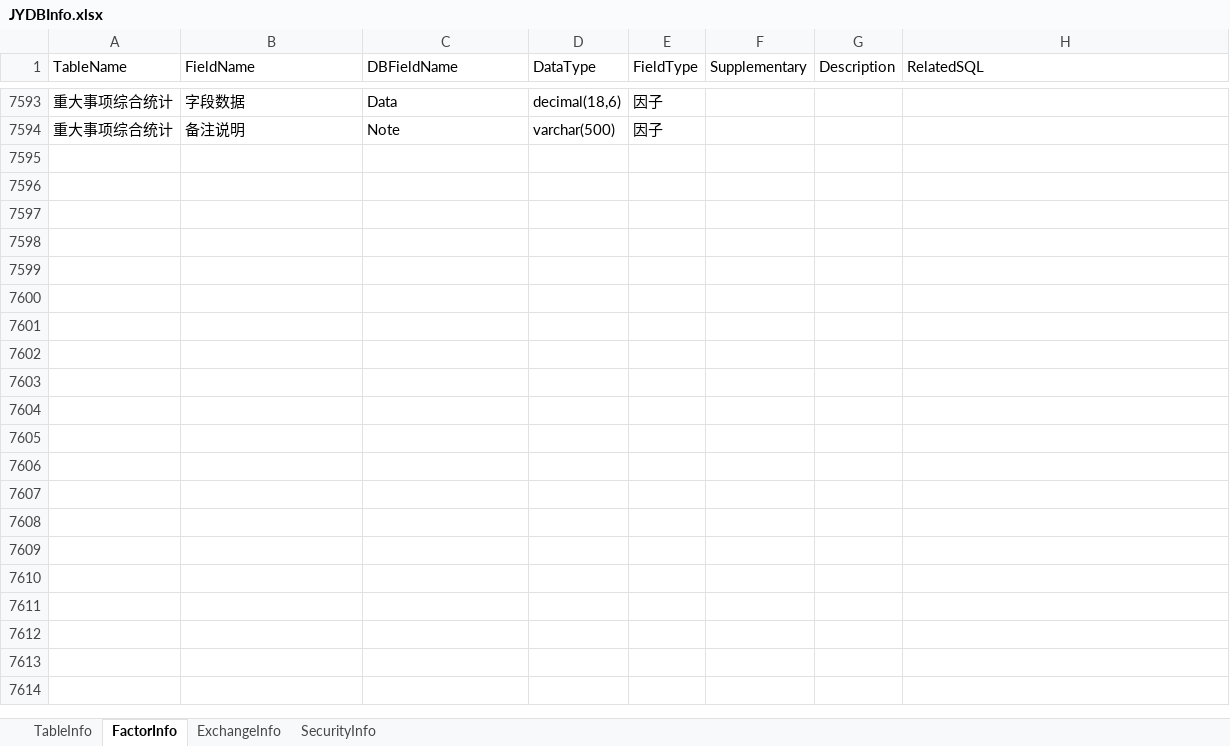
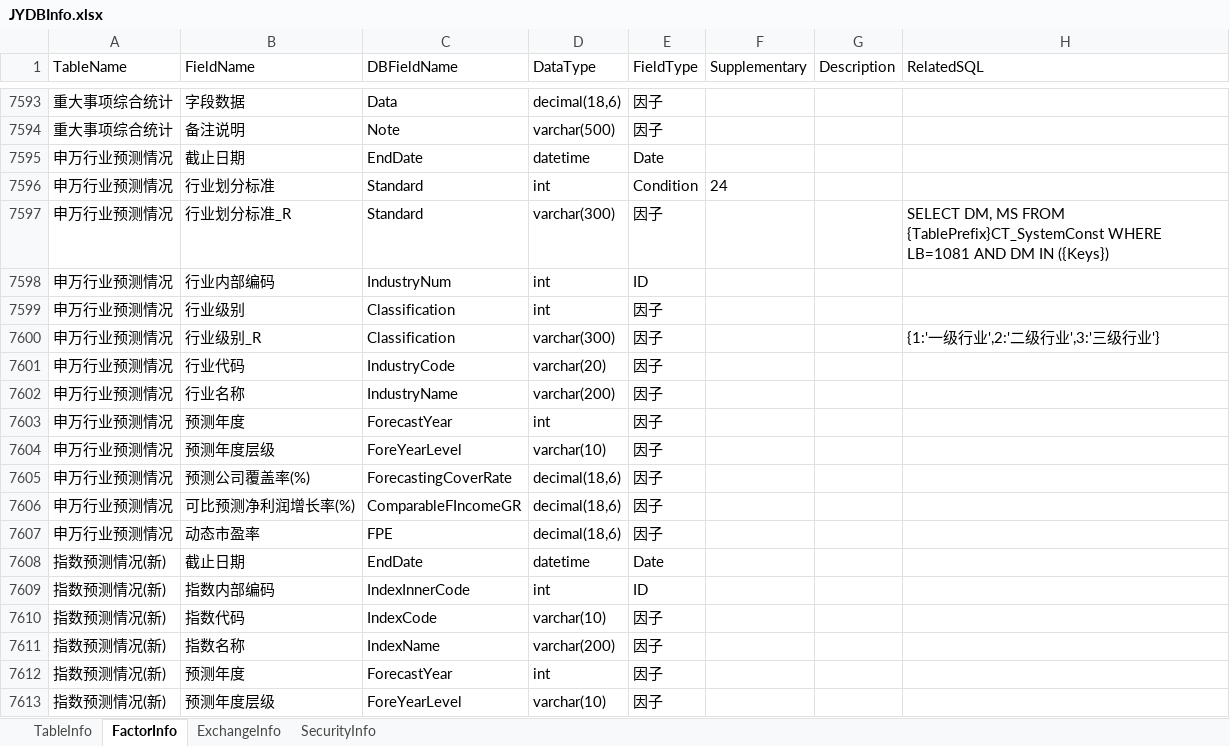
Before and after one commit to Scorpi000/QuantStudio, an Excel workbook: QuantStudio/Resource/JYDBInfo.xlsx, sheet FactorInfo, drawn as a sheet; only a part is shown, gaps mark what is left out; values as stored, in another font and other column widths than the file's, no borders; the diff covers the shown part only; the diff names each change by its address in the sheet, - before the commit and + after, or states it on an @@ line.

```diff
--- a/QuantStudio/Resource/JYDBInfo.xlsx (sheet FactorInfo)
+++ b/QuantStudio/Resource/JYDBInfo.xlsx (sheet FactorInfo)
+row 7595: 申万行业预测情况 | 截止日期 | EndDate | datetime | Date
+row 7596: 申万行业预测情况 | 行业划分标准 | Standard | int | Condition | 24
+row 7597: 申万行业预测情况 | 行业划分标准_R | Standard | varchar(300) | 因子 |  |  | SELECT DM, MS FROM {TablePrefix}CT_SystemConst WHERE LB=1081 AND DM IN ({Keys})
+row 7598: 申万行业预测情况 | 行业内部编码 | IndustryNum | int | ID
+row 7599: 申万行业预测情况 | 行业级别 | Classification | int | 因子
+row 7600: 申万行业预测情况 | 行业级别_R | Classification | varchar(300) | 因子 |  |  | {1:'一级行业',2:'二级行业',3:'三级行业'}
+row 7601: 申万行业预测情况 | 行业代码 | IndustryCode | varchar(20) | 因子
+row 7602: 申万行业预测情况 | 行业名称 | IndustryName | varchar(200) | 因子
+row 7603: 申万行业预测情况 | 预测年度 | ForecastYear | int | 因子
+row 7604: 申万行业预测情况 | 预测年度层级 | ForeYearLevel | varchar(10) | 因子
+row 7605: 申万行业预测情况 | 预测公司覆盖率(%) | ForecastingCoverRate | decimal(18,6) | 因子
+row 7606: 申万行业预测情况 | 可比预测净利润增长率(%) | ComparableFIncomeGR | decimal(18,6) | 因子
+row 7607: 申万行业预测情况 | 动态市盈率 | FPE | decimal(18,6) | 因子
+row 7608: 指数预测情况(新) | 截止日期 | EndDate | datetime | Date
+row 7609: 指数预测情况(新) | 指数内部编码 | IndexInnerCode | int | ID
+row 7610: 指数预测情况(新) | 指数代码 | IndexCode | varchar(10) | 因子
+row 7611: 指数预测情况(新) | 指数名称 | IndexName | varchar(200) | 因子
+row 7612: 指数预测情况(新) | 预测年度 | ForecastYear | int | 因子
+row 7613: 指数预测情况(新) | 预测年度层级 | ForeYearLevel | varchar(10) | 因子
```
Also changed, not shown: 49 added rows elsewhere in this sheet, sheet TableInfo, 3 other files.
